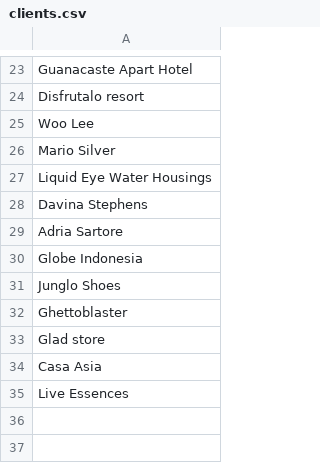
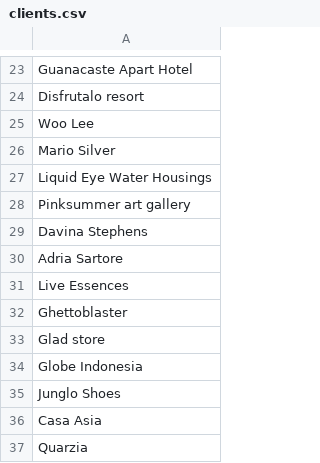
Before and after one commit to toybreaker/rokma, a CSV file: _data/clients.csv, drawn as a sheet; only a part is shown, gaps mark what is left out.

```diff
--- a/_data/clients.csv
+++ b/_data/clients.csv
@@ -27,9 +27,11 @@ Mario Silver
 Liquid Eye Water Housings
+Pinksummer art gallery
 Davina Stephens
 Adria Sartore
+Live Essences
+Ghettoblaster
+Glad store
 Globe Indonesia
 Junglo Shoes
-Ghettoblaster
-Glad store
 Casa Asia
-Live Essences
+Quarzia
```
Also changed, not shown: 21 other files.
